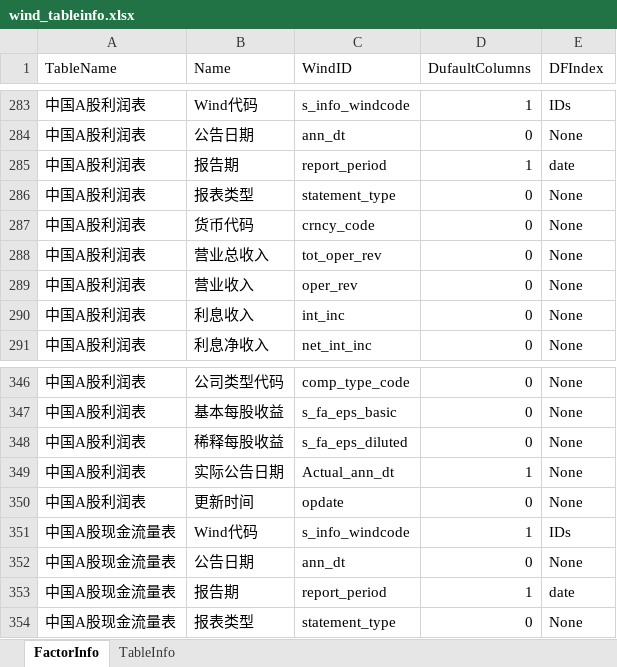
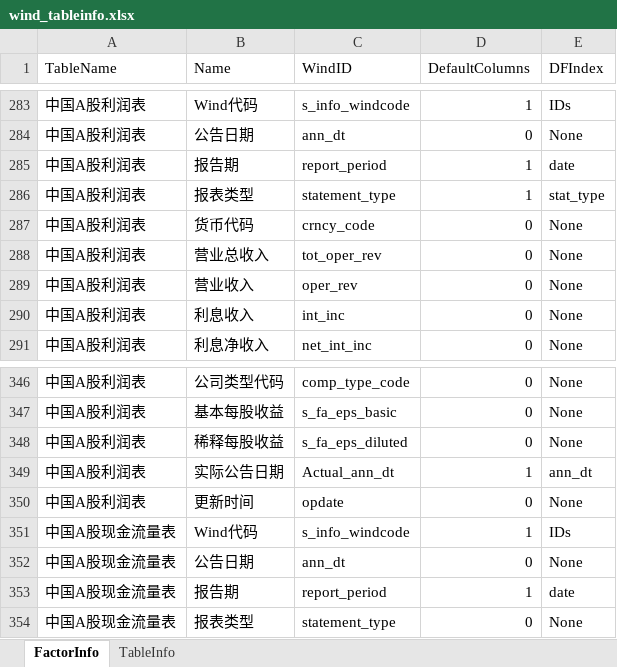
Before and after one commit to wanhanwan/Packages, an Excel workbook: FactorLib/resource/wind_tableinfo.xlsx, sheet FactorInfo, drawn as a sheet; only a part is shown, gaps mark what is left out; values as stored, in another font and other column widths than the file's, no borders; the diff names each change by its address in the sheet, - before the commit and + after, or states it on an @@ line.

Commit message:
add Wind FileSync

```diff
--- a/FactorLib/resource/wind_tableinfo.xlsx (sheet FactorInfo)
+++ b/FactorLib/resource/wind_tableinfo.xlsx (sheet FactorInfo)
-D1: DufaultColumns
+D1: DefaultColumns
-D286 (DefaultColumns): 0
+D286 (DefaultColumns): 1
-E286 (DFIndex): None
+E286 (DFIndex): stat_type
-E349 (DFIndex): None
+E349 (DFIndex): ann_dt
```
Also changed, not shown: 3 other files.
